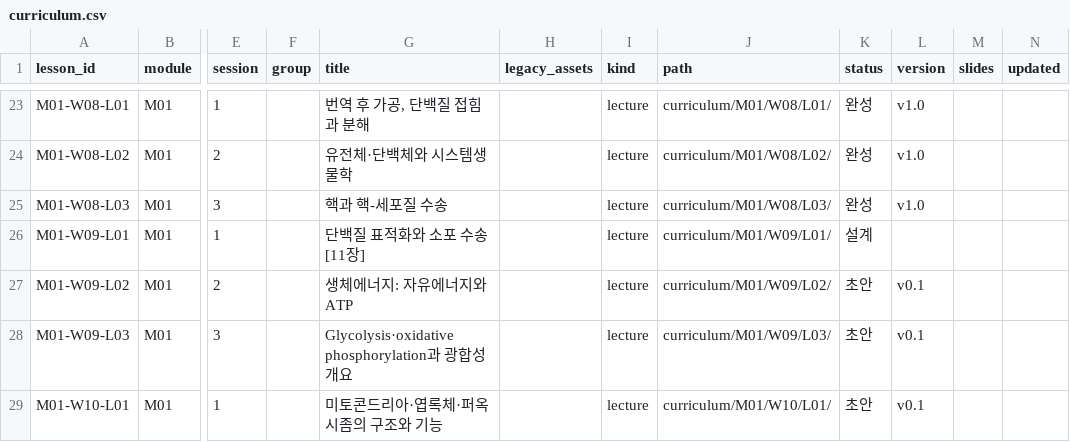
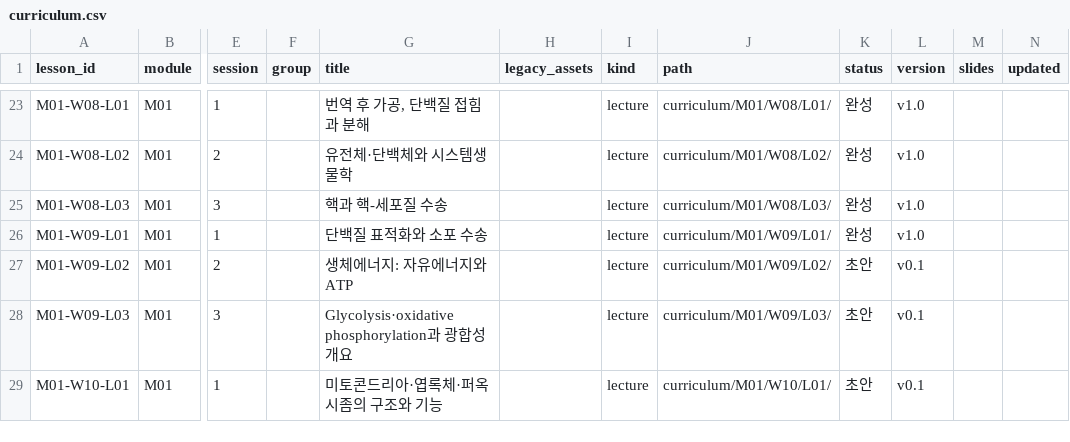
Before and after one commit to hoperiasd2/hoperiasd2.github.io, a CSV file: curriculum.csv, drawn as a sheet; only a part is shown, gaps mark what is left out; the diff names each change by its address in the sheet, - before the commit and + after, or states it on an @@ line.

```diff
--- a/curriculum.csv
+++ b/curriculum.csv
-G26 (title): 단백질 표적화와 소포 수송 [11장]
+G26 (title): 단백질 표적화와 소포 수송
-K26 (status): 설계
+K26 (status): 완성
-L26 (version): (empty)
+L26 (version): v1.0
```
Also changed, not shown: 9 other files.
